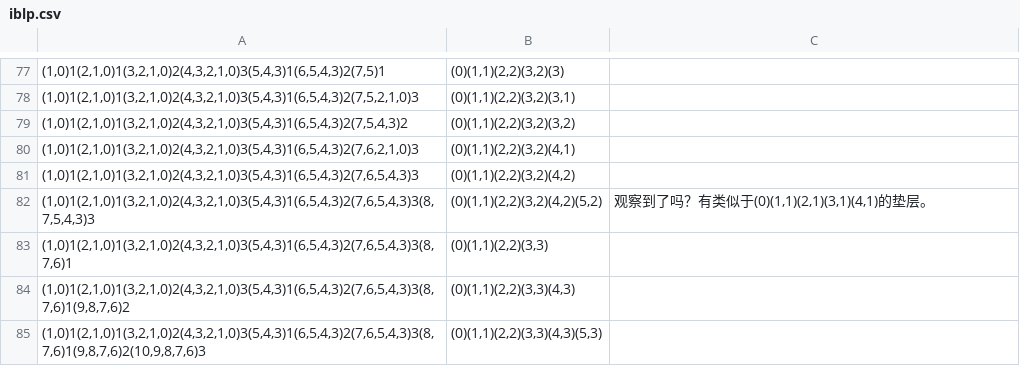
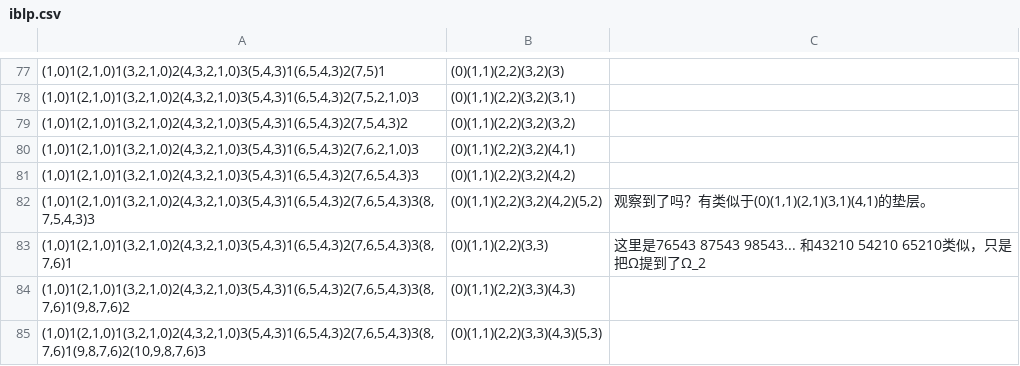
Before and after one commit to VeryrrDefine/googology-stuffs, a CSV file: iblp.csv, drawn as a sheet; only a part is shown, gaps mark what is left out; the diff covers the shown part only; the diff names each change by its address in the sheet, - before the commit and + after, or states it on an @@ line.

```diff
--- a/iblp.csv
+++ b/iblp.csv
-C83: (empty)
+C83: 这里是76543 87543 98543... 和43210 54210 65210类似，只是把Ω提到了Ω_2
```
Also changed, not shown: 27 added rows, 1 removed row and 8 edited cells elsewhere in this file.
